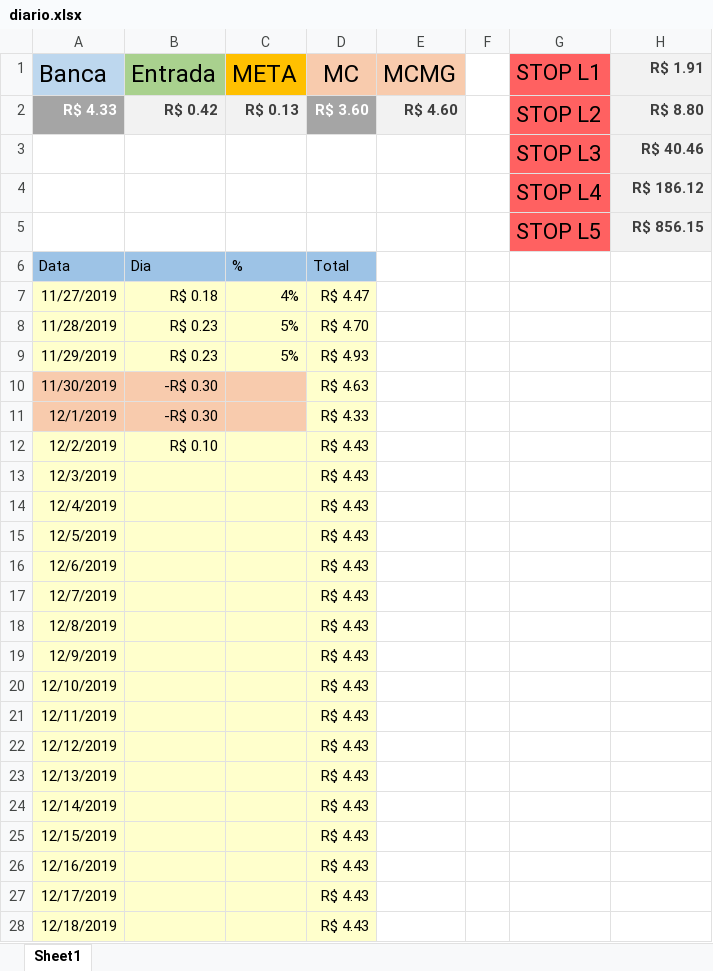
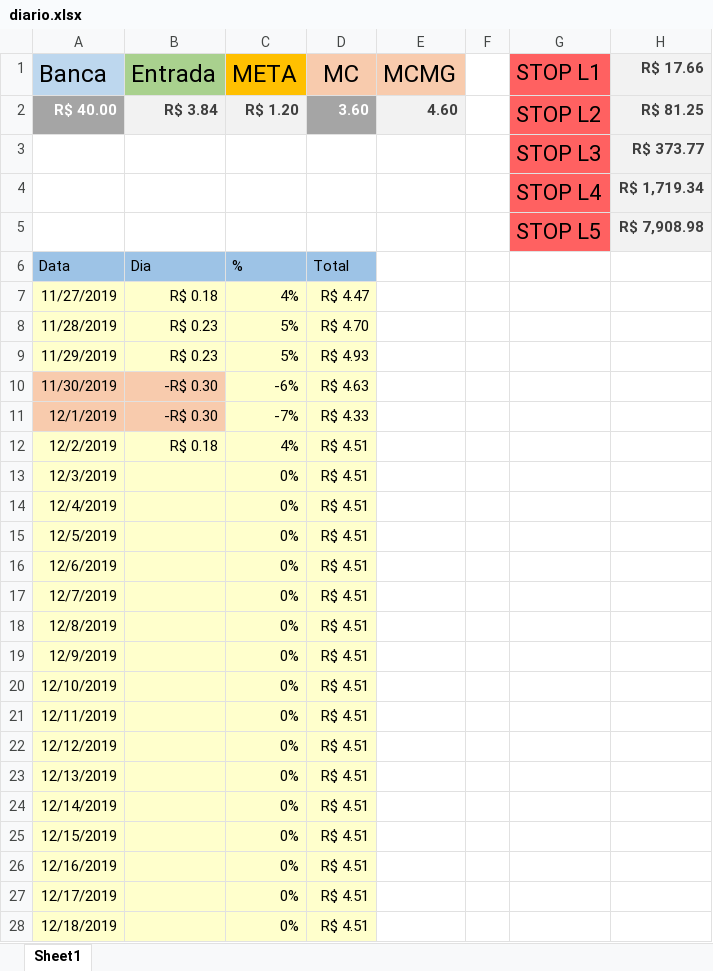
Before and after one commit to alanvito1/ORSTAC, an Excel workbook: diario.xlsx, sheet Sheet1, drawn as a sheet; only a part is shown; values as stored, in another font and other column widths than the file's, no borders; removed rows and columns are numbered as before the commit, all else as after; the diff covers the shown part only; the diff names each change by its address in the sheet, - before the commit and + after, or states it on an @@ line.

Commit message:
Add files via upload

```diff
--- a/diario.xlsx (sheet Sheet1)
+++ b/diario.xlsx (sheet Sheet1)
-H1: R$ 1.91
+H1: R$ 17.66
-row 2: R$ 4.33 | R$ 0.42 | R$ 0.13 | R$ 3.60 | R$ 4.60 |  | STOP L2 | R$ 8.80
+row 2: R$ 40.00 | R$ 3.84 | R$ 1.20 | 3.60 | 4.60 |  | STOP L2 | R$ 81.25
-H3 (R$ 17.66): R$ 40.46
+H3 (R$ 17.66): R$ 373.77
-H4 (R$ 17.66): R$ 186.12
+H4 (R$ 17.66): R$ 1,719.34
-H5 (R$ 17.66): R$ 856.15
+H5 (R$ 17.66): R$ 7,908.98
-C10 (META): (empty)
+C10 (META): -6%
-C10:C11 fill: #F8CBAD
+C10:C11 fill: #FFFFCC
-C11 (META): (empty)
+C11 (META): -7%
-B12 (Entrada): R$ 0.10
+B12 (Entrada): R$ 0.18
-C12 (META): (empty)
+C12 (META): 4%
-D12:D28 (MC): R$ 4.43
+D12:D28 (MC): R$ 4.51
-C13:C28 (META): (empty)
+C13:C28 (META): 0%
```
Also changed, not shown: 12 edited cells elsewhere in this sheet.
